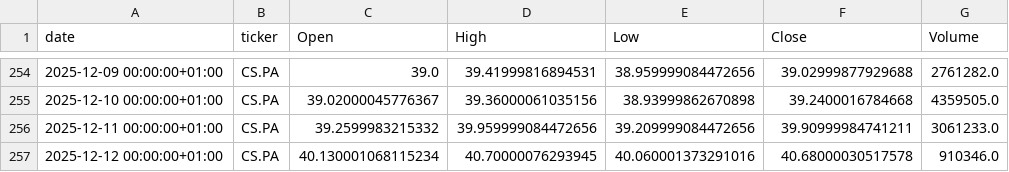
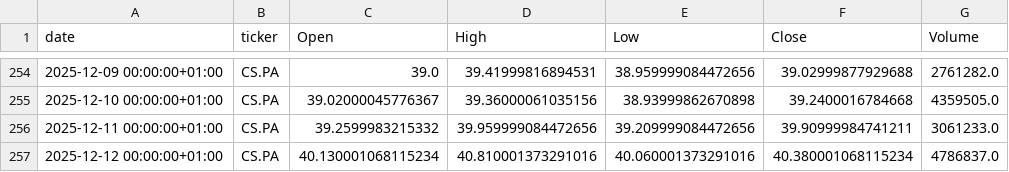
Before and after one commit to mathieuaubert2601/Market_Analyze_Data_Stream_Processing, a CSV file: data/history/CS.PA.csv, drawn as a sheet; only a part is shown, gaps mark what is left out.

```diff
--- a/data/history/CS.PA.csv
+++ b/data/history/CS.PA.csv
@@ -256,2 +256,2 @@ date,ticker,Open,High,Low,Close,Volume
 2025-12-11 00:00:00+01:00,CS.PA,39.2599983215332,39.959999084472656,39.209999084472656,39.90999984741211,3061233.0
-2025-12-12 00:00:00+01:00,CS.PA,40.130001068115234,40.70000076293945,40.060001373291016,40.68000030517578,910346.0
+2025-12-12 00:00:00+01:00,CS.PA,40.130001068115234,40.810001373291016,40.060001373291016,40.380001068115234,4786837.0
```
Also changed, not shown: data/history/ENGI.PA.csv, data/history/ETZ.PA.csv, 16 other files.
